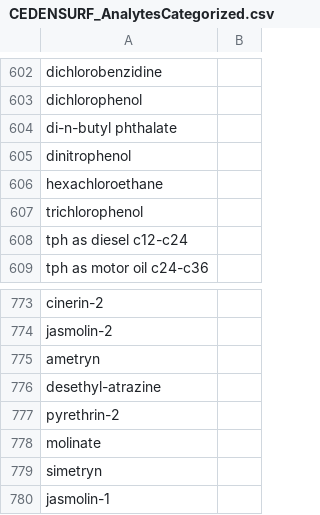
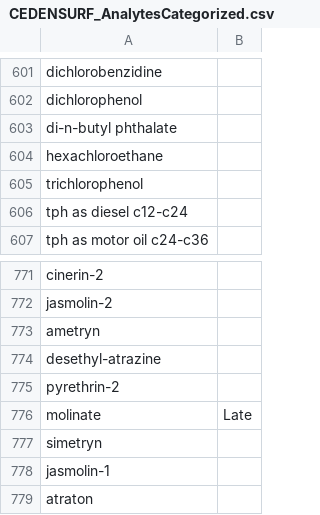
Before and after one commit to WWU-IETC-R-Collab/CEDENSURF-Mod, a CSV file: Data/Output/CEDENSURF_AnalytesCategorized.csv, drawn as a sheet; only a part is shown, gaps mark what is left out; the shorter side is filled out with more unchanged rows; the diff covers the shown part only.

```diff
--- a/Data/Output/CEDENSURF_AnalytesCategorized.csv
+++ b/Data/Output/CEDENSURF_AnalytesCategorized.csv
@@ -604,3 +603,2 @@
 "di-n-butyl phthalate",
-"dinitrophenol",
 "hexachloroethane",
@@ -777,3 +775,3 @@
 "pyrethrin-2",
-"molinate",
+"molinate","Late"
 "simetryn",
```
Also changed, not shown: 1 added row, 2 removed rows and 5 edited cells elsewhere in this file, 4 other files.
